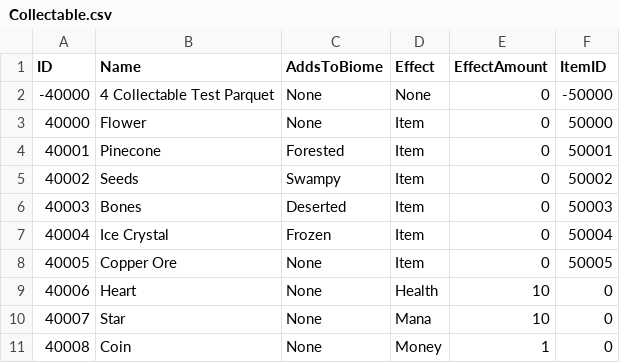
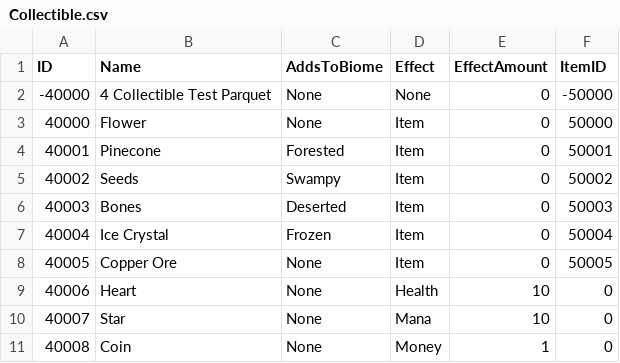
Before and after one commit to mxashlynn/Parquet, a CSV file: Designer/Collectible.csv (was Designer/Collectable.csv), drawn as a sheet.

Commit message:
Updates data files to use "Collectible" instead of "Collectable".

```diff
--- a/Designer/Collectable.csv
+++ b/Designer/Collectible.csv
@@ -1,3 +1,3 @@
 ID,Name,AddsToBiome,Effect,EffectAmount,ItemID
--40000,4 Collectable Test Parquet,None,None,0,-50000
+-40000,4 Collectible Test Parquet,None,None,0,-50000
 40000,Flower,None,Item,0,50000
```
Also changed, not shown: Designer/Block.csv.
